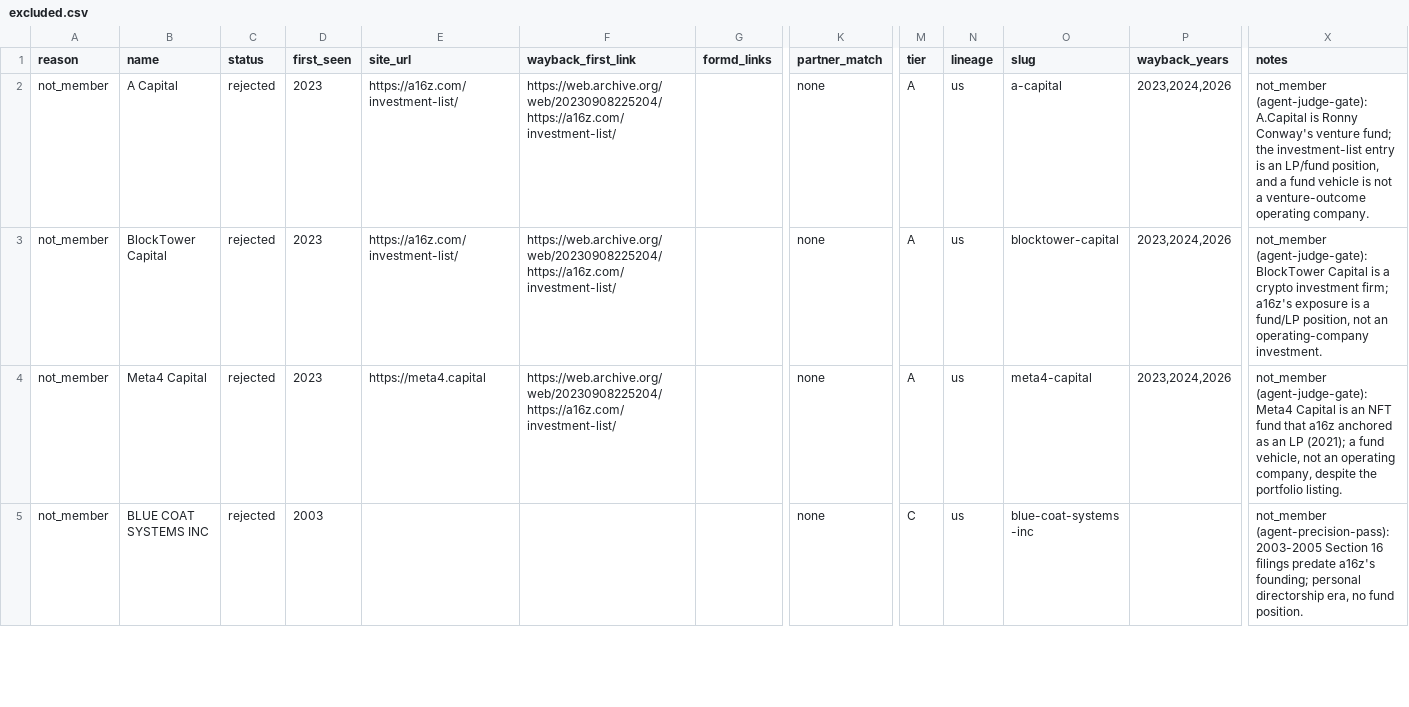
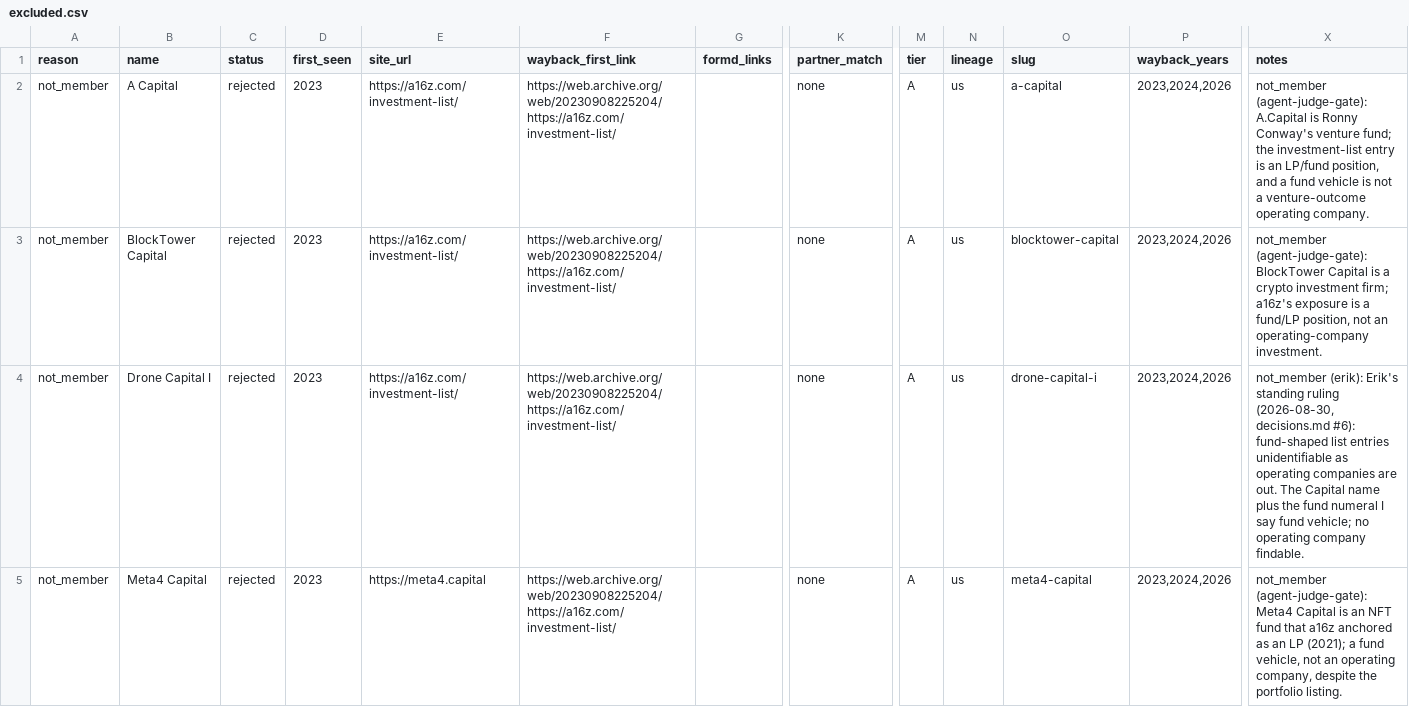
Before and after one commit to Erik-List/merit-capital, a CSV file: data/collection/investors/a16z/excluded.csv, drawn as a sheet; only a part is shown, gaps mark what is left out; the shorter side is filled out with more unchanged rows; rows hold the shown columns only; the diff covers the shown part only; the diff names each change by its address in the sheet, - before the commit and + after, or states it on an @@ line.

```diff
--- a/data/collection/investors/a16z/excluded.csv
+++ b/data/collection/investors/a16z/excluded.csv
+row 4: not_member | Drone Capital I | rejected | 2023 | https://a16z.com/investment-list/ | https://web.archive.org/web/20230908225204/https://a16z.com/investment-list/ |  | none | A | us | drone-capital-i | 2023,2024,2026 | not_member (erik): Erik's standing ruling (2026-08-30, decisions.md #6): fund-shaped list entries unidentifiable as operating companies are out. The Capital name plus the fund numeral I say fund vehicle; no operating company findable.
```
Also changed, not shown: 2 added rows elsewhere in this file, data/collection/investors/a16z/base.csv, 40 other files.
